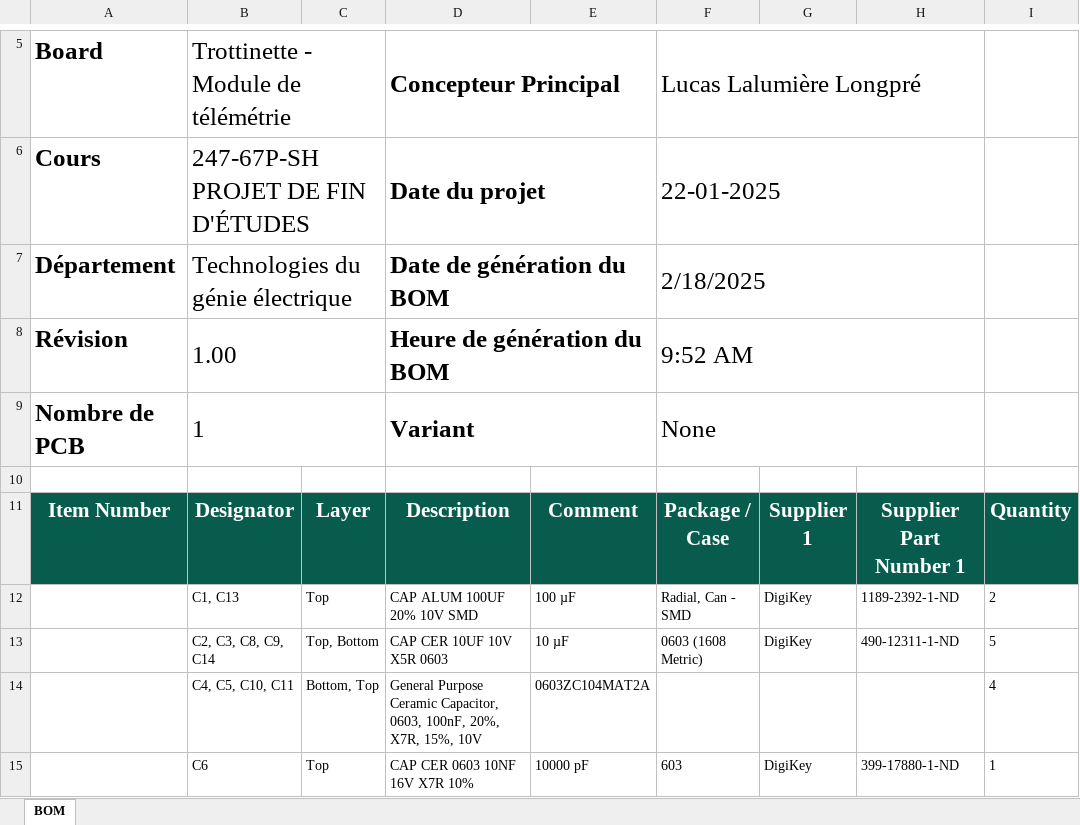
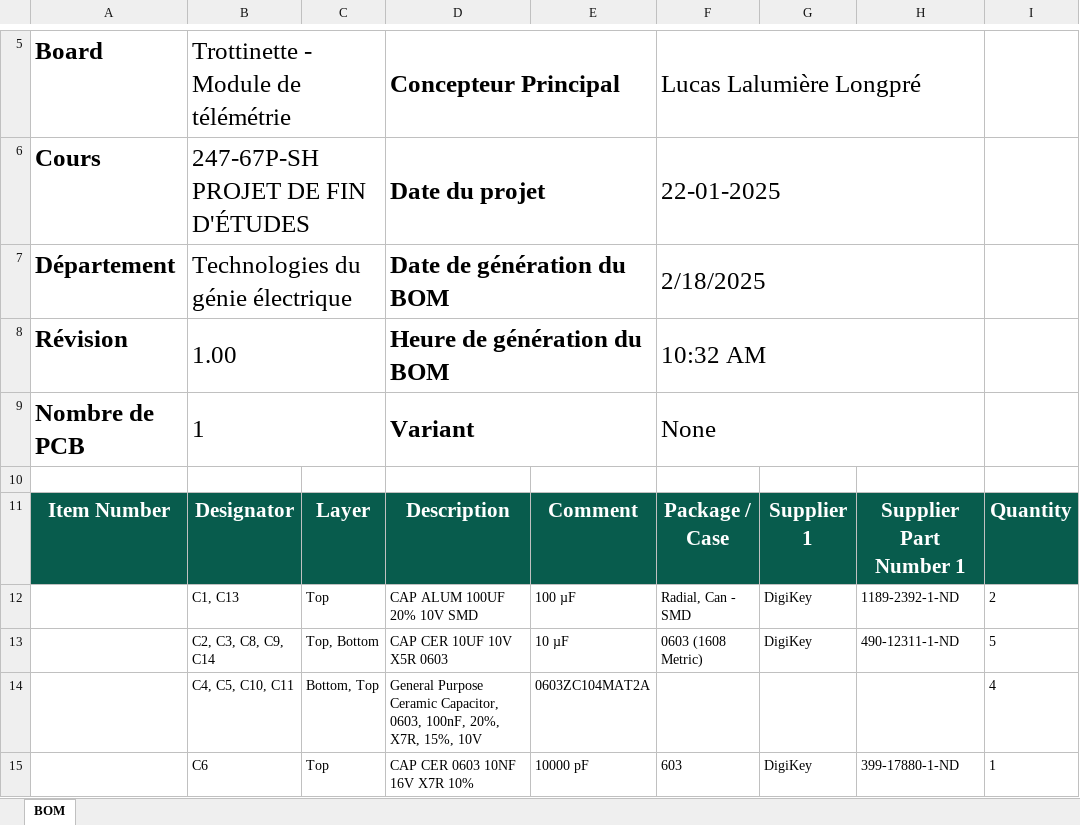
Before and after one commit to MASelectronique/Trotinette_Git, an Excel workbook: Schéma/trottinette_telemetrie/Project Outputs for trottinette_telemetrie/Sources/REV 1.00 (2025-02-18)/04 - ASSEMBLY/trottinette_telemetrie_BOM REV 1.00.xlsx, sheet BOM, drawn as a sheet; only a part is shown, gaps mark what is left out; values as stored, in another font and other column widths than the file's, no borders; charts and pictures and table styles not drawn; the diff names each change by its address in the sheet, - before the commit and + after, or states it on an @@ line.

Commit message:
outputjob pcb

```diff
--- a/Schéma/trottinette_telemetrie/Project Outputs for trottinette_telemetrie/Sources/REV 1.00 (2025-02-18)/04 - ASSEMBLY/trottinette_telemetrie_BOM REV 1.00.xlsx (sheet BOM)
+++ b/Schéma/trottinette_telemetrie/Project Outputs for trottinette_telemetrie/Sources/REV 1.00 (2025-02-18)/04 - ASSEMBLY/trottinette_telemetrie_BOM REV 1.00.xlsx (sheet BOM)
-F8: 9:52 AM
+F8: 10:32 AM
```
Also changed, not shown: 34 other files.
